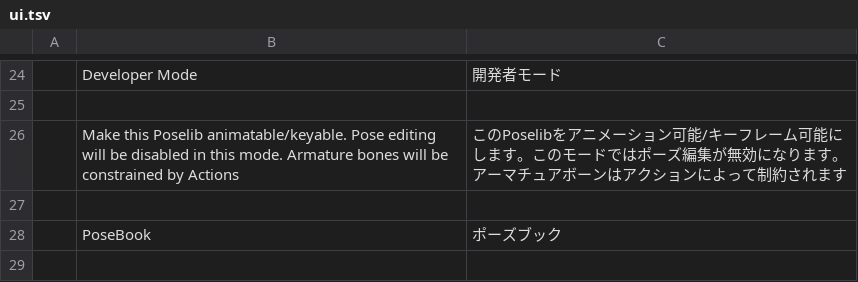
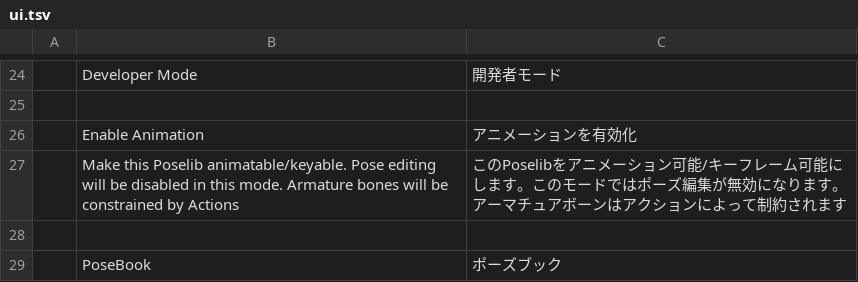
Before and after one commit to kafuji/Sakura_Poselib, a TSV file: lang/ja_JP/ui.tsv, drawn as a sheet; only a part is shown, gaps mark what is left out; the shorter side is filled out with more unchanged rows; the diff names each change by its address in the sheet, - before the commit and + after, or states it on an @@ line.

Commit message:
Add "Enable Animation" option to developer settings in Japanese translation

```diff
--- a/lang/ja_JP/ui.tsv
+++ b/lang/ja_JP/ui.tsv
+row 26:  | Enable Animation | アニメーションを有効化
```
